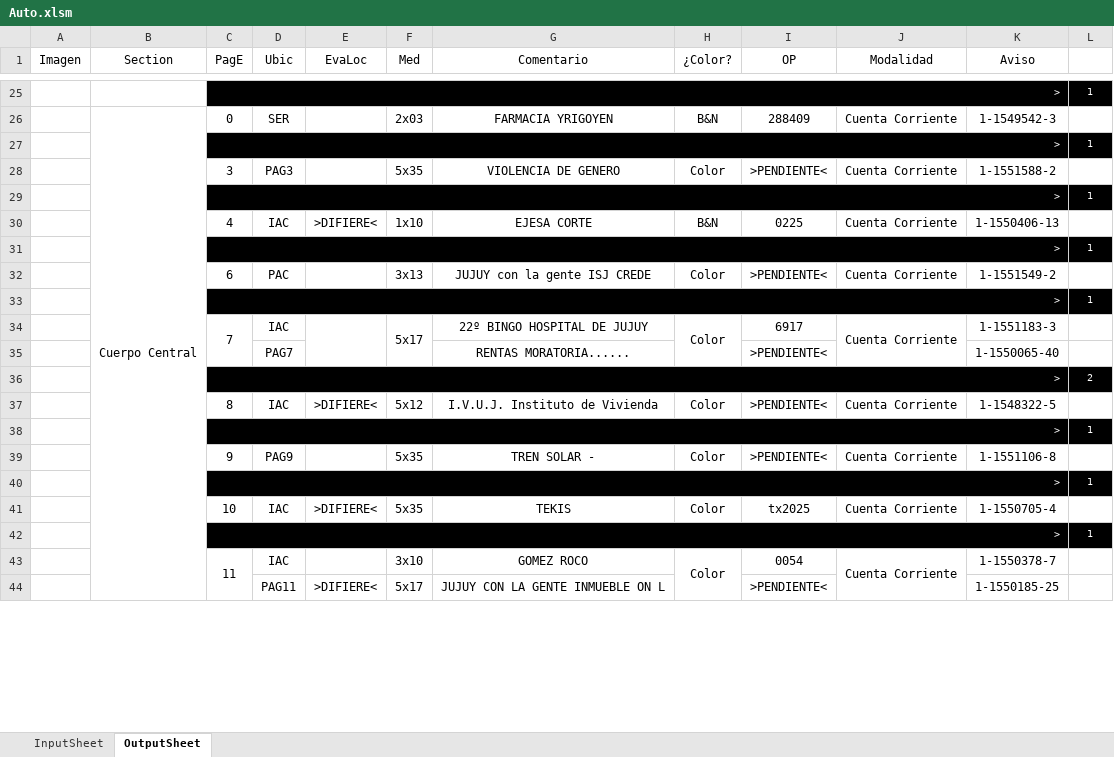
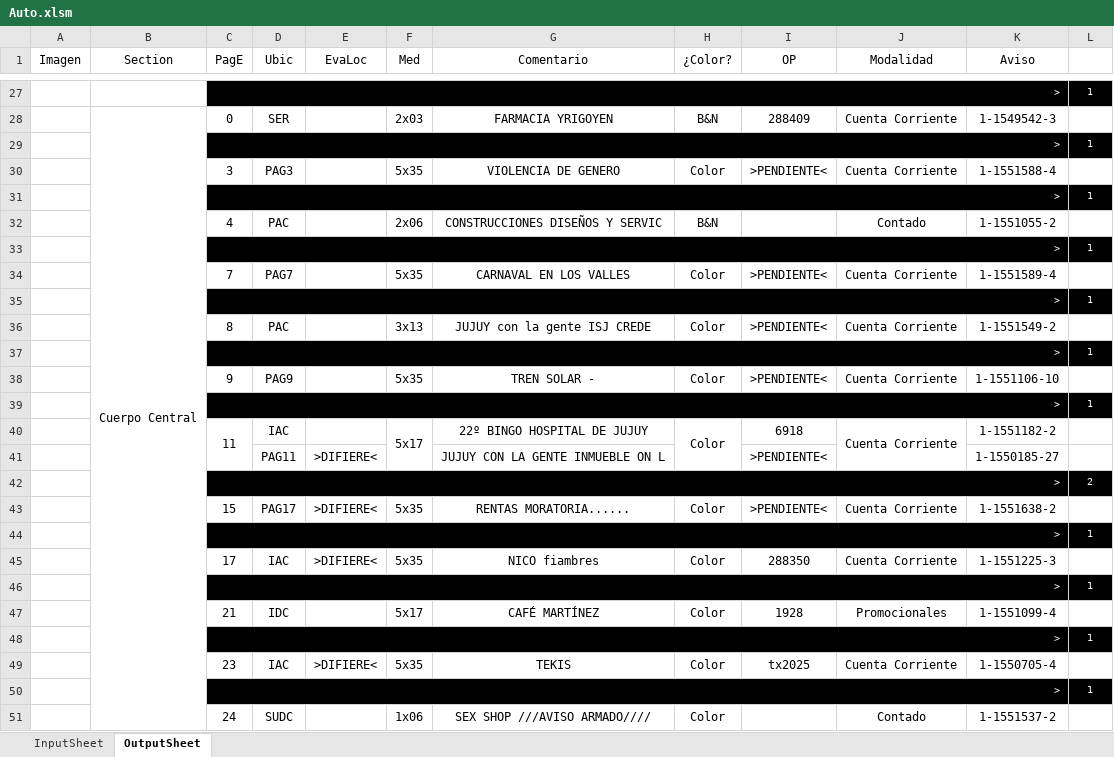
Before and after one commit to zherar7ordoya/xMSO-Excel, an Excel workbook: Auto.xlsm, sheet OutputSheet, drawn as a sheet; only a part is shown, gaps mark what is left out; values as stored, in another font and other column widths than the file's, no borders; conditional formats not drawn; removed rows and columns are numbered as before the commit, all else as after; the diff covers the shown part only; the diff names each change by its address in the sheet, - before the commit and + after, or states it on an @@ line.

```diff
--- a/Auto.xlsm (sheet OutputSheet)
+++ b/Auto.xlsm (sheet OutputSheet)
-K30 (Aviso): 1-1551588-2
+K30 (Aviso): 1-1551588-4
-row 30:  |  | 4 | IAC | >DIFIERE< | 1x10 | EJESA CORTE | B&N | 0225 | Cuenta Corriente | 1-1550406-13 | 1
+row 32:  |  | 4 | PAC |  | 2x06 | CONSTRUCCIONES DISEÑOS Y SERVIC | B&N |  | Contado | 1-1551055-2 | 1
-C34 (PagE): 6
+C34 (PagE): 7
-D34 (Ubic): PAC
+D34 (Ubic): PAG7
-F34 (Med): 3x13
+F34 (Med): 5x35
-G34 (Comentario): JUJUY con la gente ISJ CREDE
+G34 (Comentario): CARNAVAL EN LOS VALLES
-K34 (Aviso): 1-1551549-2
+K34 (Aviso): 1-1551589-4
+row 36:  |  | 8 | PAC |  | 3x13 | JUJUY con la gente ISJ CREDE | Color | >PENDIENTE< | Cuenta Corriente | 1-1551549-2 | 1
@@ row 66 moved to row 37: > @@
+row 38:  |  | 9 | PAG9 |  | 5x35 | TREN SOLAR - | Color | >PENDIENTE< | Cuenta Corriente | 1-1551106-10 | 1
@@ row 68 moved to row 39: > @@
-C40 (PagE): 7
+C40 (PagE): 11
-E34:E35 merged
-I40 (OP): 6917
+I40 (OP): 6918
-K40 (Aviso): 1-1551183-3
+K40 (Aviso): 1-1551182-2
-row 35:  |  |  | PAG7 |  |  | RENTAS MORATORIA...... |  | >PENDIENTE< |  | 1-1550065-40 | 1
+row 41:  |  |  | PAG11 | >DIFIERE< |  | JUJUY CON LA GENTE INMUEBLE ON L |  | >PENDIENTE< |  | 1-1550185-27 | 1
-C43 (PagE): 8
+C43 (PagE): 15
-D43 (Ubic): IAC
+D43 (Ubic): PAG17
-F43 (Med): 5x12
+F43 (Med): 5x35
-G43 (Comentario): I.V.U.J. Instituto de Vivienda
+G43 (Comentario): RENTAS MORATORIA......
-K43 (Aviso): 1-1548322-5
+K43 (Aviso): 1-1551638-2
-row 39:  |  | 9 | PAG9 |  | 5x35 | TREN SOLAR - | Color | >PENDIENTE< | Cuenta Corriente | 1-1551106-8 | 1
+row 45:  |  | 17 | IAC | >DIFIERE< | 5x35 | NICO fiambres | Color | 288350 | Cuenta Corriente | 1-1551225-3 | 1
-row 41:  |  | 10 | IAC | >DIFIERE< | 5x35 | TEKIS | Color | tx2025 | Cuenta Corriente | 1-1550705-4 | 1
+row 47:  |  | 21 | IDC |  | 5x17 | CAFÉ MARTÍNEZ | Color | 1928 | Promocionales | 1-1551099-4 | 1
-row 43:  |  | 11 | IAC |  | 3x10 | GOMEZ ROCO | Color | 0054 | Cuenta Corriente | 1-1550378-7 | 1
-row 44:  |  |  | PAG11 | >DIFIERE< | 5x17 | JUJUY CON LA GENTE INMUEBLE ON L |  | >PENDIENTE< |  | 1-1550185-25 | 1
+row 49:  |  | 23 | IAC | >DIFIERE< | 5x35 | TEKIS | Color | tx2025 | Cuenta Corriente | 1-1550705-4 | 1
+row 50:  |  | > |  |  |  |  |  |  |  |  | 1
+row 51:  |  | 24 | SUDC |  | 1x06 | SEX SHOP ///AVISO ARMADO//// | Color |  | Contado | 1-1551537-2 | 1
```
Also changed, not shown: 22 added rows, 25 removed rows, 5 moved rows, 23 edited cells and merged cells elsewhere in this sheet, sheet InputSheet, hidden cells.
